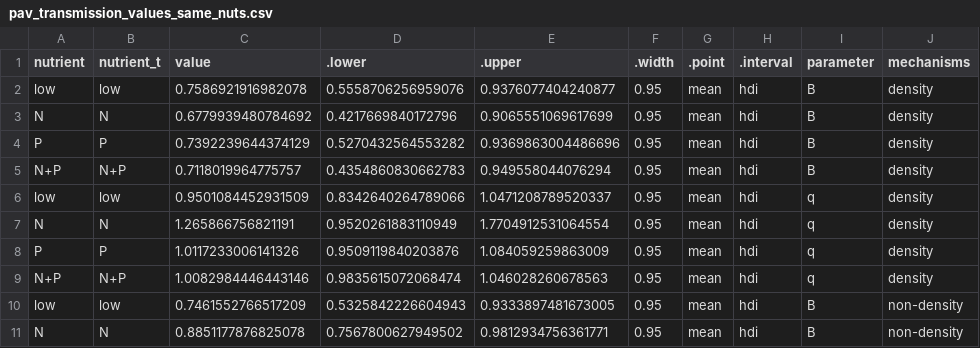
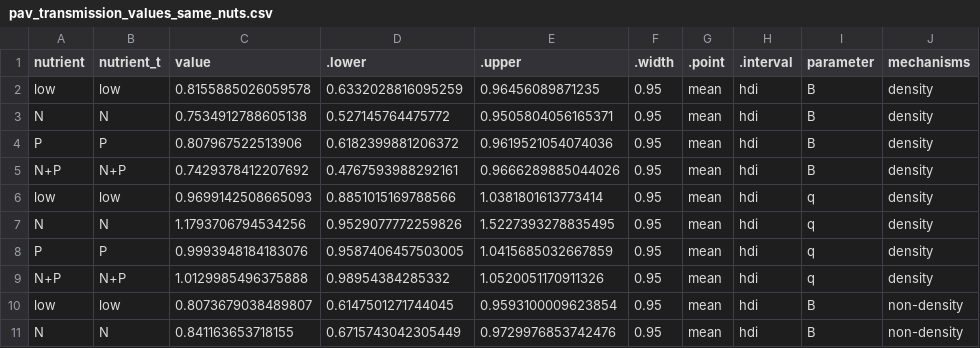
Before and after one commit to aekendig/nutrient-plant-virus-persistence, a CSV file: output/pav_transmission_values_same_nuts.csv, drawn as a sheet; only a part is shown; the diff covers the shown part only.

```diff
--- a/output/pav_transmission_values_same_nuts.csv
+++ b/output/pav_transmission_values_same_nuts.csv
@@ -1,11 +1,11 @@
 nutrient,nutrient_t,value,.lower,.upper,.width,.point,.interval,parameter,mechanisms
-low,low,0.7586921916982078,0.5558706256959076,0.9376077404240877,0.95,mean,hdi,B,density
-N,N,0.6779939480784692,0.4217669840172796,0.9065551069617699,0.95,mean,hdi,B,density
-P,P,0.7392239644374129,0.5270432564553282,0.9369863004486696,0.95,mean,hdi,B,density
-N+P,N+P,0.7118019964775757,0.4354860830662783,0.949558044076294,0.95,mean,hdi,B,density
-low,low,0.9501084452931509,0.8342640264789066,1.0471208789520337,0.95,mean,hdi,q,density
-N,N,1.265866756821191,0.9520261883110949,1.7704912531064554,0.95,mean,hdi,q,density
-P,P,1.0117233006141326,0.9509119840203876,1.084059259863009,0.95,mean,hdi,q,density
-N+P,N+P,1.0082984446443146,0.9835615072068474,1.046028260678563,0.95,mean,hdi,q,density
-low,low,0.7461552766517209,0.5325842226604943,0.9333897481673005,0.95,mean,hdi,B,non-density
-N,N,0.8851177876825078,0.7567800627949502,0.9812934756361771,0.95,mean,hdi,B,non-density
+low,low,0.8155885026059578,0.6332028816095259,0.96456089871235,0.95,mean,hdi,B,density
+N,N,0.7534912788605138,0.527145764475772,0.9505804056165371,0.95,mean,hdi,B,density
+P,P,0.807967522513906,0.6182399881206372,0.9619521054074036,0.95,mean,hdi,B,density
+N+P,N+P,0.7429378412207692,0.4767593988292161,0.9666289885044026,0.95,mean,hdi,B,density
+low,low,0.9699142508665093,0.8851015169788566,1.0381801613773414,0.95,mean,hdi,q,density
+N,N,1.1793706794534256,0.9529077772259826,1.5227393278835495,0.95,mean,hdi,q,density
+P,P,0.9993948184183076,0.9587406457503005,1.0415685032667859,0.95,mean,hdi,q,density
+N+P,N+P,1.0129985496375888,0.98954384285332,1.0520051170911326,0.95,mean,hdi,q,density
+low,low,0.8073679038489807,0.6147501271744045,0.9593100009623854,0.95,mean,hdi,B,non-density
+N,N,0.841163653718155,0.6715743042305449,0.9729976853742476,0.95,mean,hdi,B,non-density
```
Also changed, not shown: 42 edited cells elsewhere in this file, output/concentration_analysis_pav_data.csv, output/concentration_analysis_rpv_data.csv, 32 other files.
